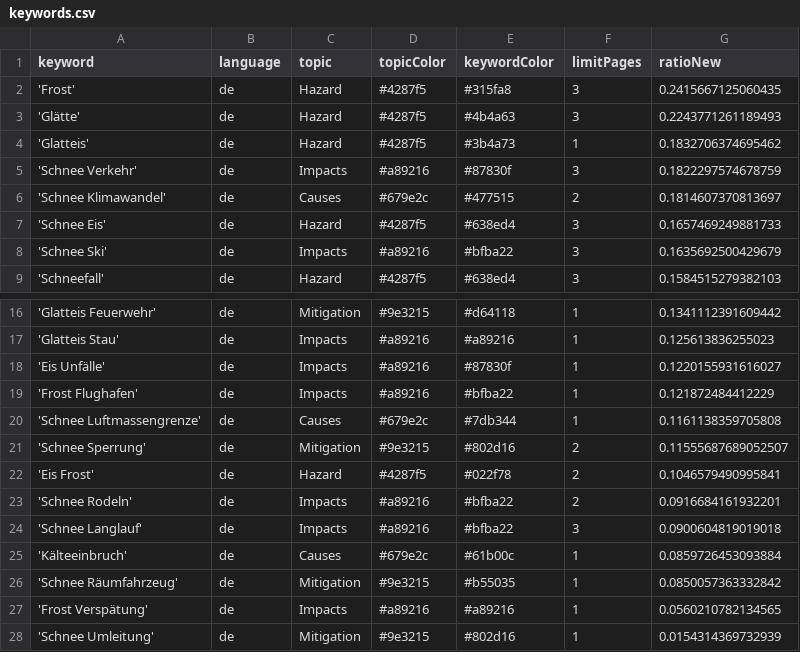
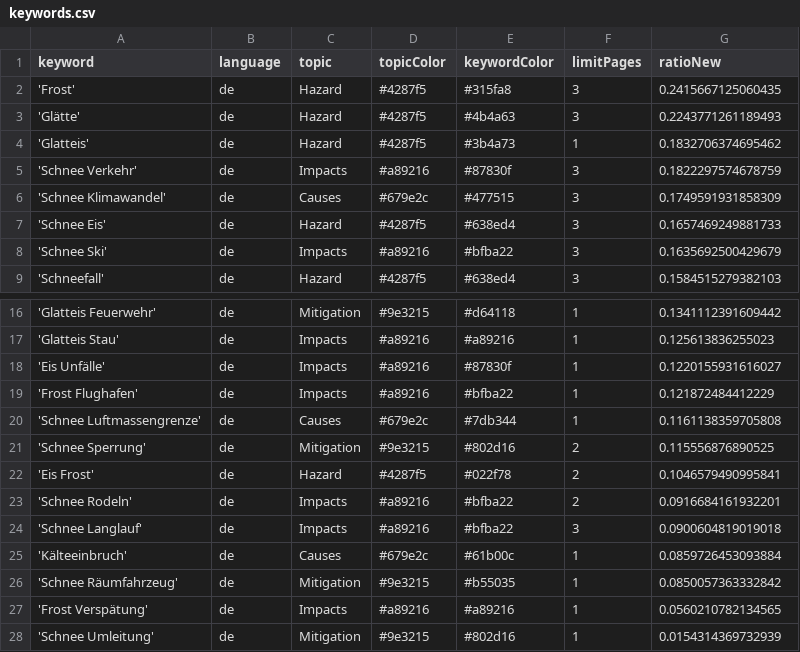
Before and after one commit to emorl-news/winterIsComing, a CSV file: keywords.csv, drawn as a sheet; only a part is shown, gaps mark what is left out.

Commit message:
Commit from GitHub Actions (harvest:0.0)

```diff
--- a/keywords.csv
+++ b/keywords.csv
@@ -5,3 +5,3 @@ keyword,language,topic,topicColor,keywordColor,limitPages,ratioNew
 'Schnee Verkehr',de,Impacts,#a89216,#87830f,3,0.1822297574678759
-'Schnee Klimawandel',de,Causes,#679e2c,#477515,2,0.1814607370813697
+'Schnee Klimawandel',de,Causes,#679e2c,#477515,3,0.1749591931858309
 'Schnee Eis',de,Hazard,#4287f5,#638ed4,3,0.1657469249881733
@@ -20,3 +20,3 @@ keyword,language,topic,topicColor,keywordColor,limitPages,ratioNew
 'Schnee Luftmassengrenze',de,Causes,#679e2c,#7db344,1,0.1161138359705808
-'Schnee Sperrung',de,Mitigation,#9e3215,#802d16,2,0.11555687689052507
+'Schnee Sperrung',de,Mitigation,#9e3215,#802d16,2,0.115556876890525
 'Eis Frost',de,Hazard,#4287f5,#022f78,2,0.1046579490995841
```
